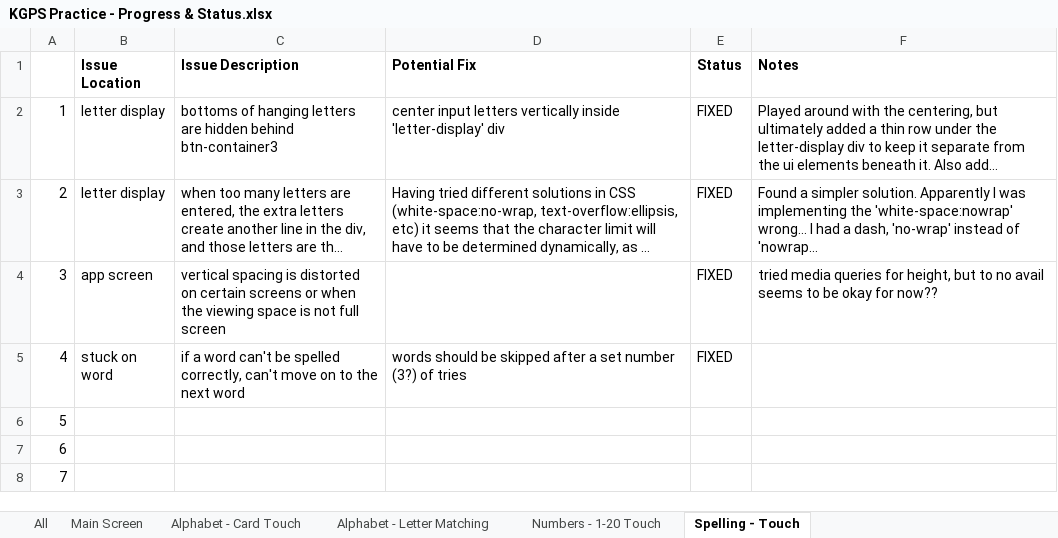
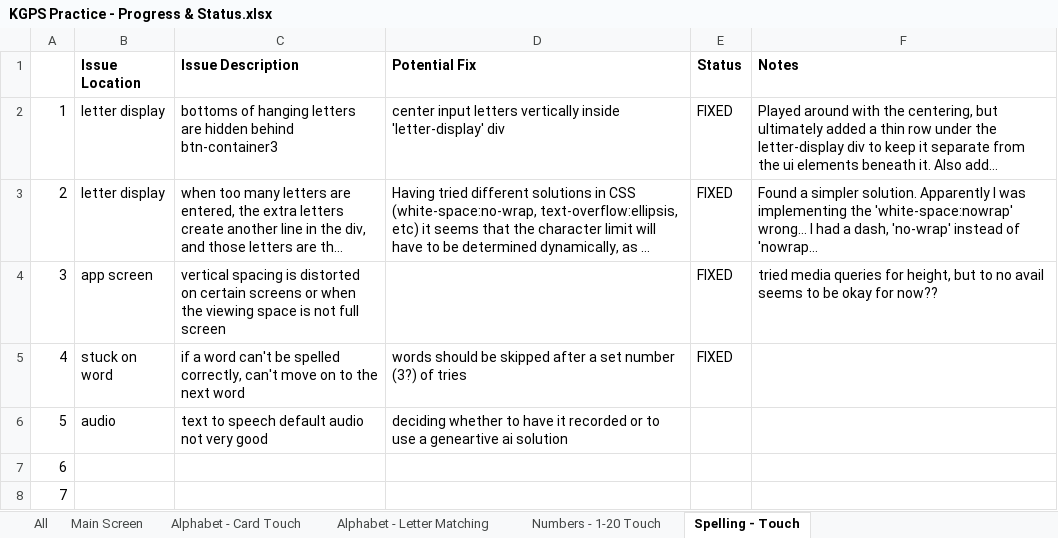
Before and after one commit to ellis0808/KGPSPractice, an Excel workbook: KGPS Practice - Progress & Status.xlsx, sheet Spelling - Touch, drawn as a sheet; only a part is shown; long unchanged cells end in …; values as stored, in another font and other column widths than the file's, no borders; conditional formats not drawn; the diff names each change by its address in the sheet, - before the commit and + after, or states it on an @@ line.

```diff
--- a/KGPS Practice - Progress & Status.xlsx (sheet Spelling - Touch)
+++ b/KGPS Practice - Progress & Status.xlsx (sheet Spelling - Touch)
-B6 (Issue Location): (empty)
+B6 (Issue Location): audio
-C6 (Issue Description): (empty)
+C6 (Issue Description): text to speech default audio not very good
-D6 (Potential Fix): (empty)
+D6 (Potential Fix): deciding whether to have it recorded or to use a geneartive ai solution
```
Also changed, not shown: sheet Alphabet - Letter Matching, sheet Numbers - 1-20 Touch, 4 other files.
